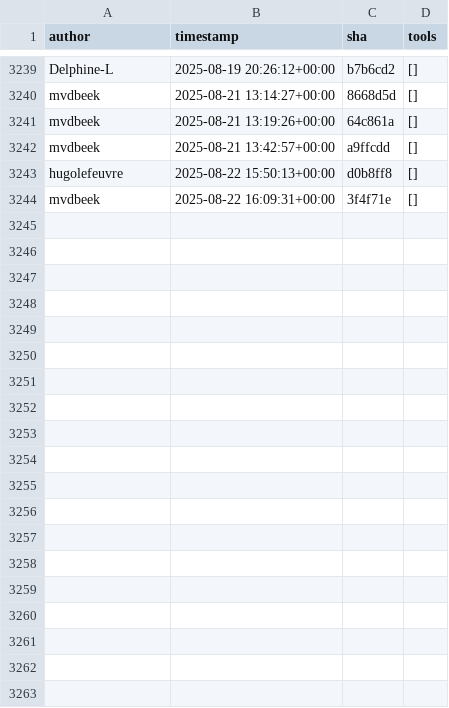
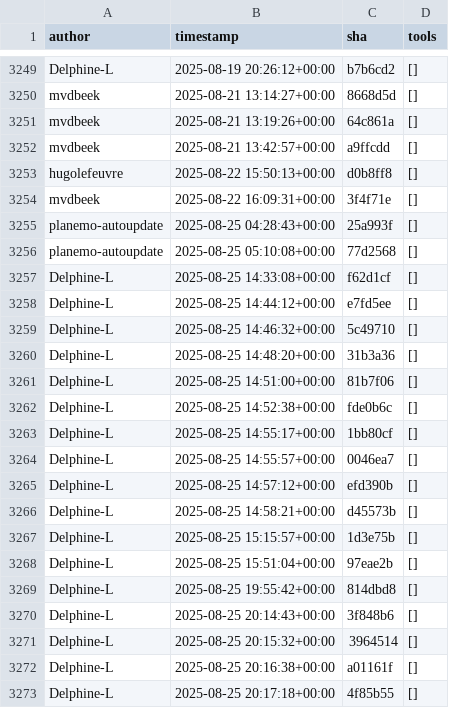
Before and after one commit to kostrykin/galaxy-community-activities, a CSV file: cache/repositories/galaxyproject/iwc.csv, drawn as a sheet; only a part is shown, gaps mark what is left out; the diff covers the shown part only; the diff names each change by its address in the sheet, - before the commit and + after, or states it on an @@ line.

```diff
--- a/cache/repositories/galaxyproject/iwc.csv
+++ b/cache/repositories/galaxyproject/iwc.csv
+row 3255: planemo-autoupdate | 2025-08-25 04:28:43+00:00 | 25a993f | []
+row 3256: planemo-autoupdate | 2025-08-25 05:10:08+00:00 | 77d2568 | []
+row 3257: Delphine-L | 2025-08-25 14:33:08+00:00 | f62d1cf | []
+row 3258: Delphine-L | 2025-08-25 14:44:12+00:00 | e7fd5ee | []
+row 3259: Delphine-L | 2025-08-25 14:46:32+00:00 | 5c49710 | []
+row 3260: Delphine-L | 2025-08-25 14:48:20+00:00 | 31b3a36 | []
+row 3261: Delphine-L | 2025-08-25 14:51:00+00:00 | 81b7f06 | []
+row 3262: Delphine-L | 2025-08-25 14:52:38+00:00 | fde0b6c | []
+row 3263: Delphine-L | 2025-08-25 14:55:17+00:00 | 1bb80cf | []
+row 3264: Delphine-L | 2025-08-25 14:55:57+00:00 | 0046ea7 | []
+row 3265: Delphine-L | 2025-08-25 14:57:12+00:00 | efd390b | []
+row 3266: Delphine-L | 2025-08-25 14:58:21+00:00 | d45573b | []
+row 3267: Delphine-L | 2025-08-25 15:15:57+00:00 | 1d3e75b | []
+row 3268: Delphine-L | 2025-08-25 15:51:04+00:00 | 97eae2b | []
+row 3269: Delphine-L | 2025-08-25 19:55:42+00:00 | 814dbd8 | []
+row 3270: Delphine-L | 2025-08-25 20:14:43+00:00 | 3f848b6 | []
+row 3271: Delphine-L | 2025-08-25 20:15:32+00:00 | 3964514 | []
+row 3272: Delphine-L | 2025-08-25 20:16:38+00:00 | a01161f | []
+row 3273: Delphine-L | 2025-08-25 20:17:18+00:00 | 4f85b55 | []
```
Also changed, not shown: 25 added rows elsewhere in this file, cache/avatars.csv, cache/repositories/bgruening/galaxytools.csv, 2 other files.
